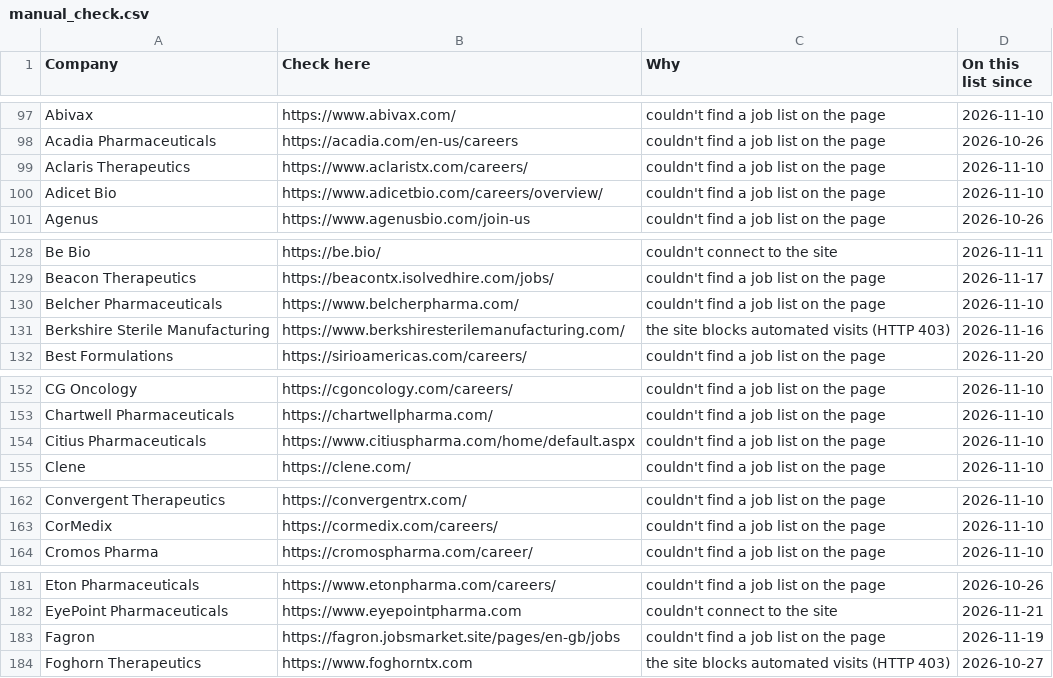
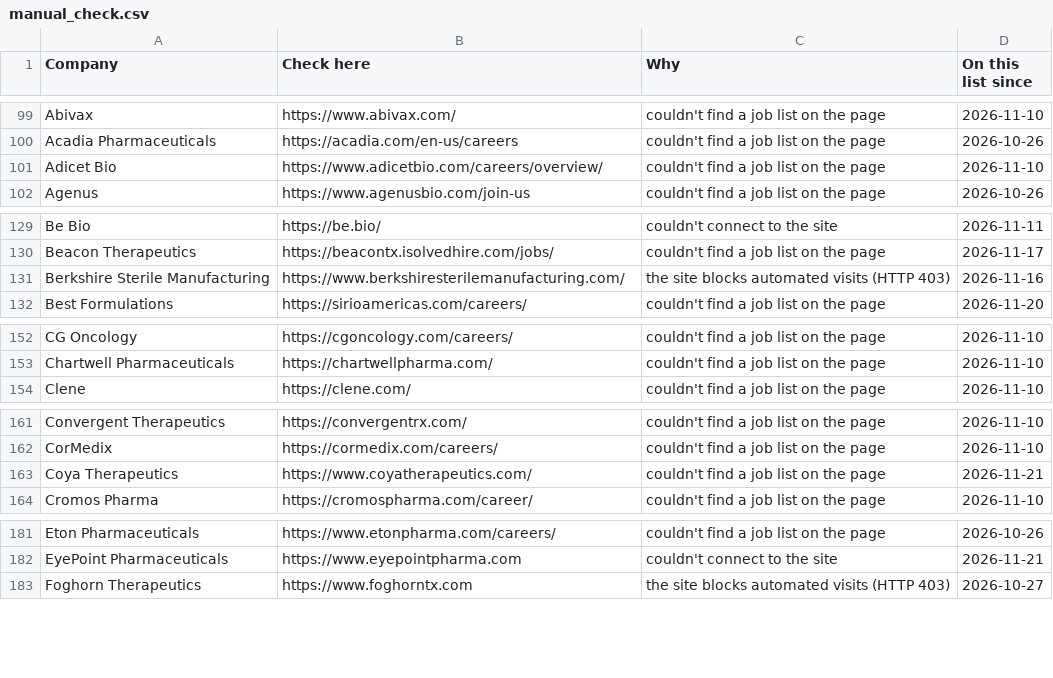
Before and after one commit to arkit-reg/Job_Watch_21, a CSV file: manual_check.csv, drawn as a sheet; only a part is shown, gaps mark what is left out; the diff covers the shown part only.

```diff
--- a/manual_check.csv
+++ b/manual_check.csv
@@ -98,3 +100,2 @@ Abivax,https://www.abivax.com/,couldn't find a job list on the page,2026-11-10
 Acadia Pharmaceuticals,https://acadia.com/en-us/careers,couldn't find a job list on the page,2026-10-26
-Aclaris Therapeutics,https://www.aclaristx.com/careers/,couldn't find a job list on the page,2026-11-10
 Adicet Bio,https://www.adicetbio.com/careers/overview/,couldn't find a job list on the page,2026-11-10
@@ -129,3 +130,2 @@ Be Bio,https://be.bio/,couldn't connect to the site,2026-11-11
 Beacon Therapeutics,https://beacontx.isolvedhire.com/jobs/,couldn't find a job list on the page,2026-11-17
-Belcher Pharmaceuticals,https://www.belcherpharma.com/,couldn't find a job list on the page,2026-11-10
 Berkshire Sterile Manufacturing,https://www.berkshiresterilemanufacturing.com/,the site blocks automated visits (HTTP 403),2026-11-16
@@ -153,3 +153,2 @@ CG Oncology,https://cgoncology.com/careers/,couldn't find a job list on the page
 Chartwell Pharmaceuticals,https://chartwellpharma.com/,couldn't find a job list on the page,2026-11-10
-Citius Pharmaceuticals,https://www.citiuspharma.com/home/default.aspx,couldn't find a job list on the page,2026-11-10
 Clene,https://clene.com/,couldn't find a job list on the page,2026-11-10
@@ -163,2 +162,3 @@ Convergent Therapeutics,https://convergentrx.com/,couldn't find a job list on th
 CorMedix,https://cormedix.com/careers/,couldn't find a job list on the page,2026-11-10
+Coya Therapeutics,https://www.coyatherapeutics.com/,couldn't find a job list on the page,2026-11-21
 Cromos Pharma,https://cromospharma.com/career/,couldn't find a job list on the page,2026-11-10
@@ -182,3 +182,2 @@ Eton Pharmaceuticals,https://www.etonpharma.com/careers/,couldn't find a job lis
 EyePoint Pharmaceuticals,https://www.eyepointpharma.com,couldn't connect to the site,2026-11-21
-Fagron,https://fagron.jobsmarket.site/pages/en-gb/jobs,couldn't find a job list on the page,2026-11-19
 Foghorn Therapeutics,https://www.foghorntx.com,the site blocks automated visits (HTTP 403),2026-10-27
```
Also changed, not shown: 4 added rows, 9 removed rows and 3 edited cells elsewhere in this file, jobs_log.csv, 1 other file.
